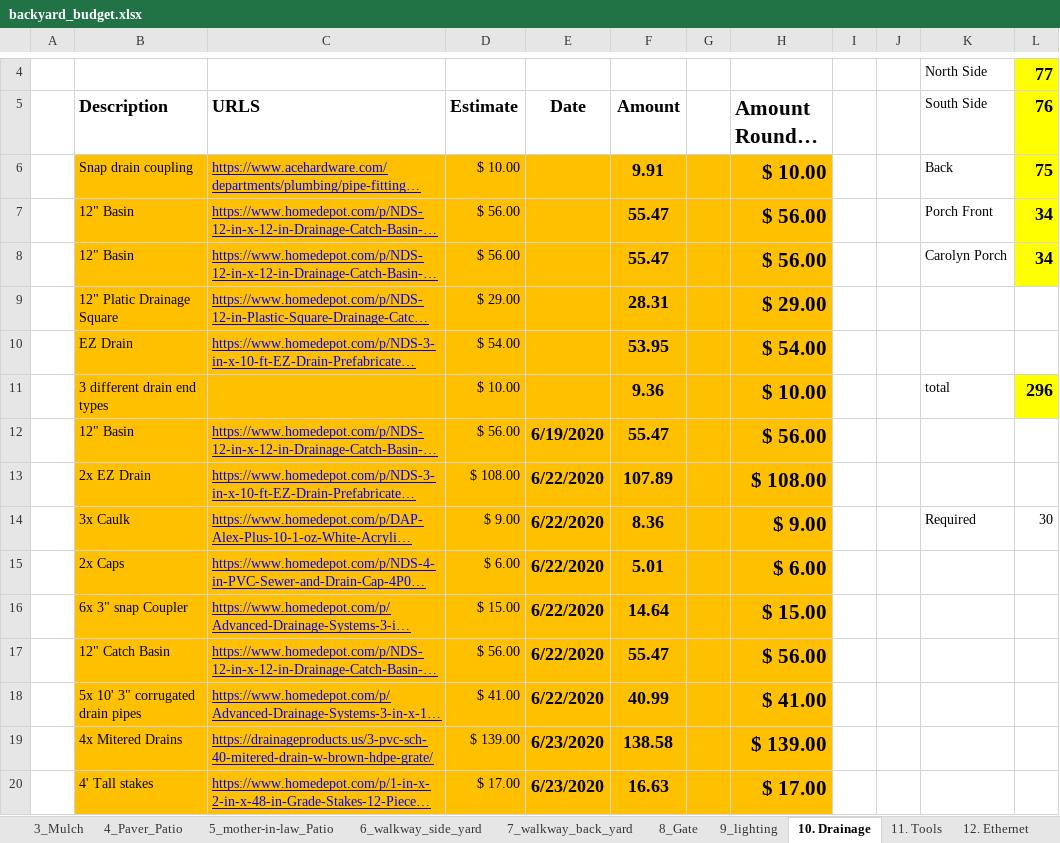
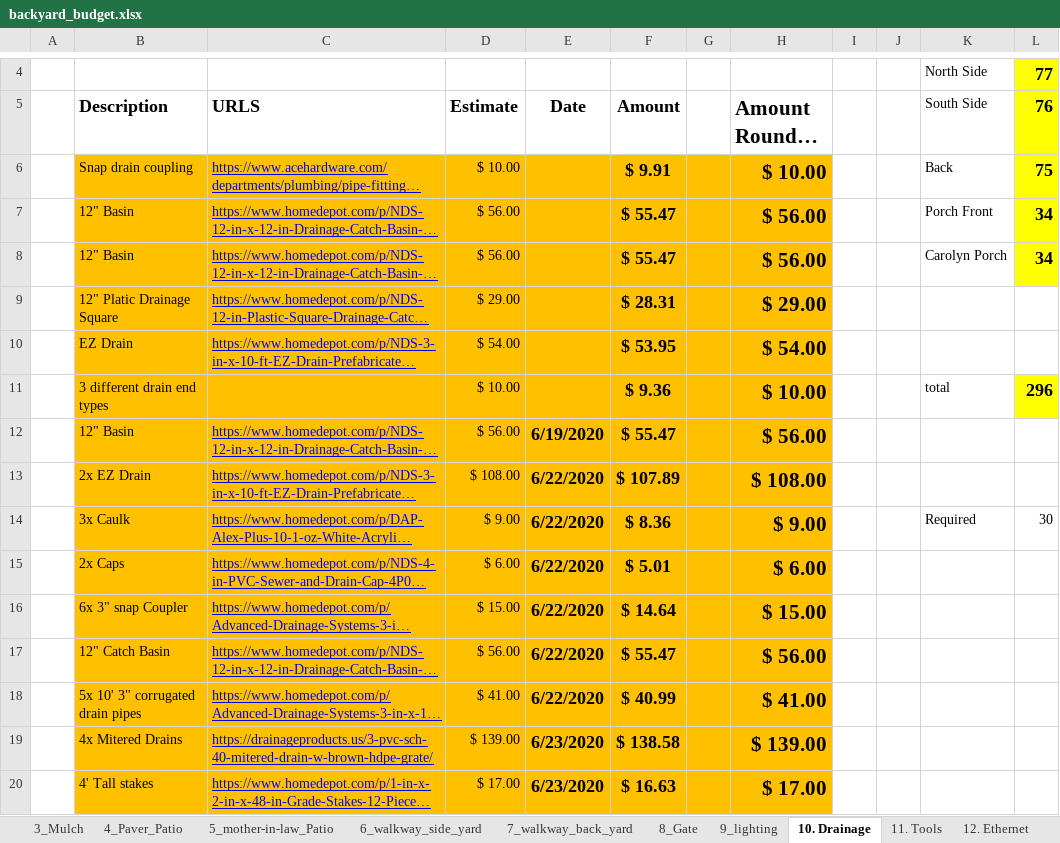
Before and after one commit to patmandenver/backyard, an Excel workbook: finances/backyard_budget.xlsx, sheet 10. Drainage, drawn as a sheet; only a part is shown, gaps mark what is left out; long unchanged cells end in …; values as stored, in another font and other column widths than the file's, no borders; the diff covers the shown part only; the diff names each change by its address in the sheet, - before the commit and + after, or states it on an @@ line.

```diff
--- a/finances/backyard_budget.xlsx (sheet 10. Drainage)
+++ b/finances/backyard_budget.xlsx (sheet 10. Drainage)
-F6 (Amount): 9.91
+F6 (Amount): $ 9.91
-F7:F8 (Amount): 55.47
+F7:F8 (Amount): $ 55.47
-F9 (Amount): 28.31
+F9 (Amount): $ 28.31
-F10 (Amount): 53.95
+F10 (Amount): $ 53.95
-F11 (Amount): 9.36
+F11 (Amount): $ 9.36
-F12 (Amount): 55.47
+F12 (Amount): $ 55.47
-F13 (Amount): 107.89
+F13 (Amount): $ 107.89
-F14 (Amount): 8.36
+F14 (Amount): $ 8.36
-F15 (Amount): 5.01
+F15 (Amount): $ 5.01
-F16 (Amount): 14.64
+F16 (Amount): $ 14.64
-F17 (Amount): 55.47
+F17 (Amount): $ 55.47
-F18 (Amount): 40.99
+F18 (Amount): $ 40.99
-F19 (Amount): 138.58
+F19 (Amount): $ 138.58
-F20 (Amount): 16.63
+F20 (Amount): $ 16.63
```
Also changed, not shown: 10 added rows, 3 removed rows, 4 edited cells and cell formats elsewhere in this sheet, sheet 2_Grass_and_sprinkler, sheet 4_Paver_Patio, sheet 11. Tools, sheet Budget, sheet 9_lighting, sheet 5_mother-in-law_Patio, 5 more sheets, formulas that keep their value, 1 other file.
